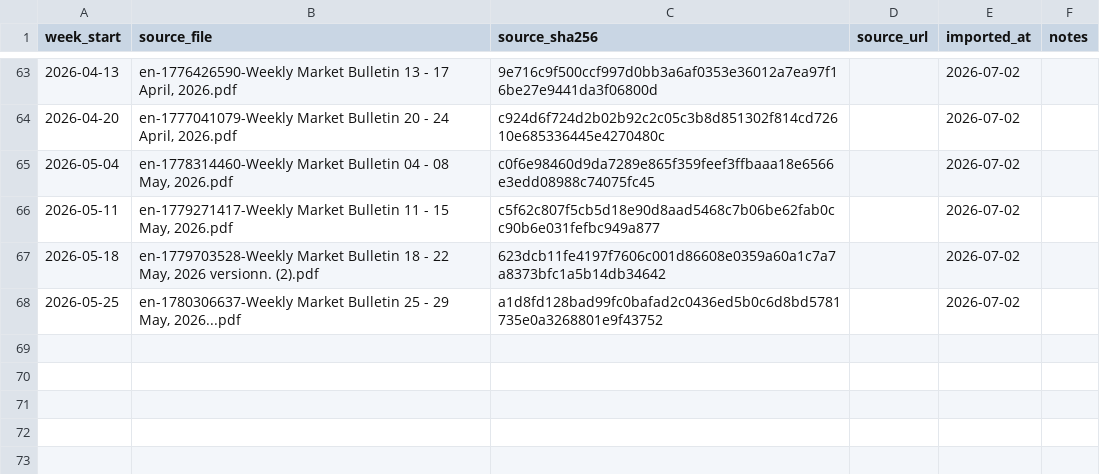
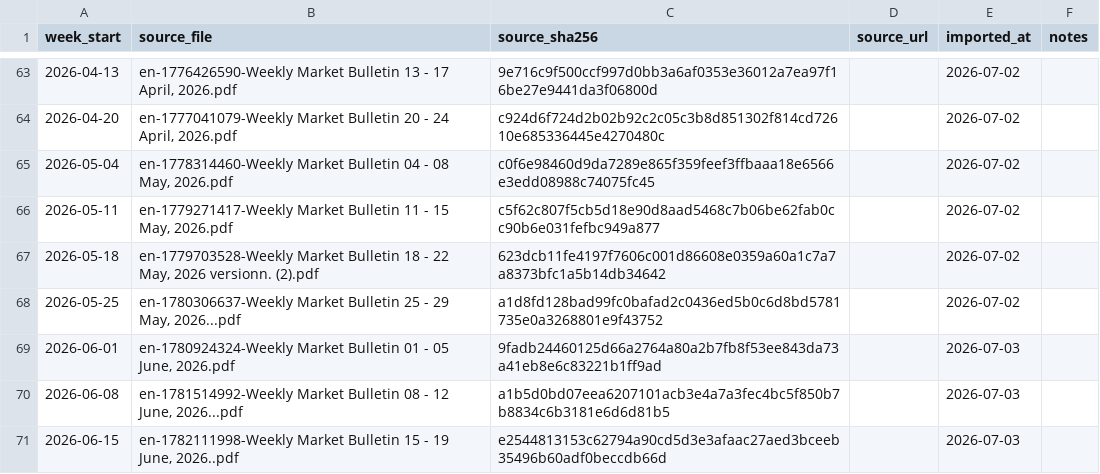
Before and after one commit to onkelzwerg/tanzania-agri-prices-data, a CSV file: data/provenance.csv, drawn as a sheet; only a part is shown, gaps mark what is left out.

Commit message:
Add weeks 2026-06-01, 2026-06-08, 2026-06-15

```diff
--- a/data/provenance.csv
+++ b/data/provenance.csv
@@ -68 +68,4 @@ week_start,source_file,source_sha256,source_url,imported_at,notes
 2026-05-25,"en-1780306637-Weekly Market Bulletin 25 - 29 May, 2026...pdf",a1d8fd128bad99fc0bafad2c0436ed5b0c6d8bd5781735e0a3268801e9f43752,,2026-07-02,
+2026-06-01,"en-1780924324-Weekly Market Bulletin 01 - 05 June, 2026.pdf",9fadb24460125d66a2764a80a2b7fb8f53ee843da73a41eb8e6c83221b1ff9ad,,2026-07-03,
+2026-06-08,"en-1781514992-Weekly Market Bulletin 08 - 12 June, 2026...pdf",a1b5d0bd07eea6207101acb3e4a7a3fec4bc5f850b7b8834c6b3181e6d6d81b5,,2026-07-03,
+2026-06-15,"en-1782111998-Weekly Market Bulletin 15 - 19 June, 2026..pdf",e2544813153c62794a90cd5d3e3afaac27aed3bceeb35496b60adf0beccdb66d,,2026-07-03,
```
Also changed, not shown: 5 other files.
